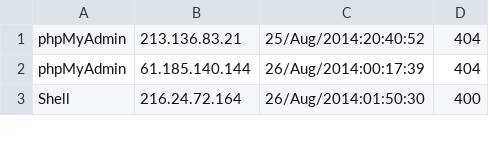
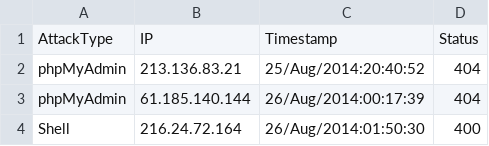
Before and after one commit to bdebut01/VizSec, a CSV file: proj/data/data.csv, drawn as a sheet; only a part is shown; the diff names each change by its address in the sheet, - before the commit and + after, or states it on an @@ line.

```diff
--- a/proj/data/data.csv
+++ b/proj/data/data.csv
+row 1: AttackType | IP | Timestamp | Status
```
Also changed, not shown: 2 other files.
